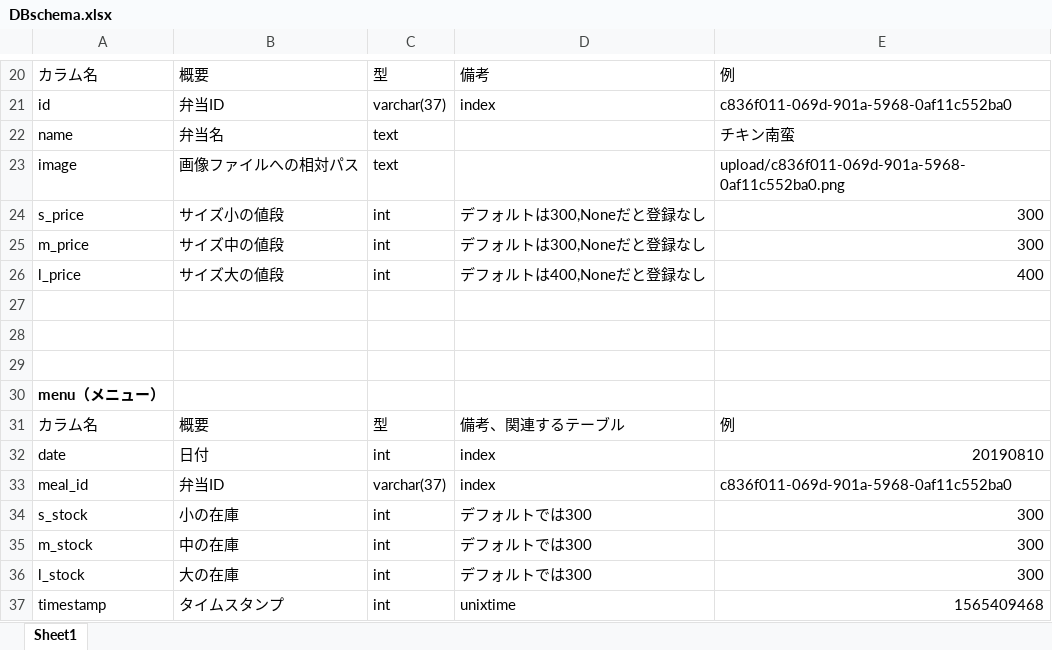
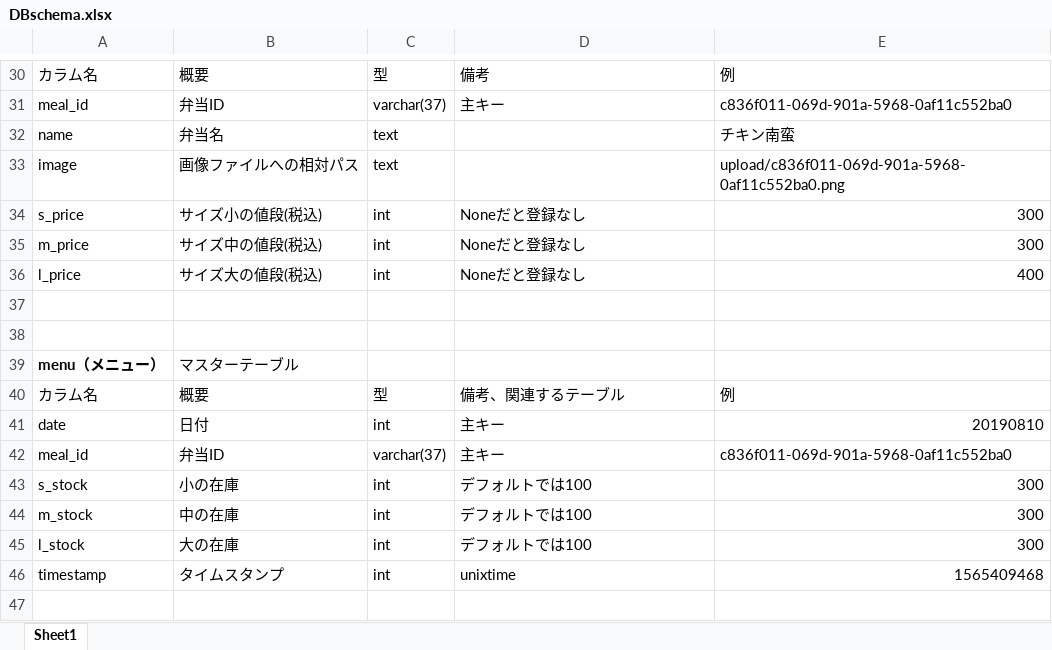
Before and after one commit to makottyannQU/hostbot, an Excel workbook: DBschema.xlsx, sheet Sheet1, drawn as a sheet; only a part is shown, gaps mark what is left out; values as stored, in another font and other column widths than the file's, no borders; table styles not drawn; removed rows and columns are numbered as before the commit, all else as after; the diff covers the shown part only; the diff names each change by its address in the sheet, - before the commit and + after, or states it on an @@ line.

```diff
--- a/DBschema.xlsx (sheet Sheet1)
+++ b/DBschema.xlsx (sheet Sheet1)
-A31: id
+A31: meal_id
-D31: index
+D31: 主キー
-B34: サイズ小の値段
+B34: サイズ小の値段(税込)
-D34:D35: デフォルトは300,Noneだと登録なし
+D34:D35: Noneだと登録なし
-B35: サイズ中の値段
+B35: サイズ中の値段(税込)
-B36: サイズ大の値段
+B36: サイズ大の値段(税込)
-D36: デフォルトは400,Noneだと登録なし
+D36: Noneだと登録なし
-row 29: (empty)
-B39: (empty)
+B39: マスターテーブル
-D41:D42: index
+D41:D42: 主キー
-D43:D45: デフォルトでは300
+D43:D45: デフォルトでは100
```
Also changed, not shown: 12 added rows, 2 removed rows and 9 edited cells elsewhere in this sheet, 25 other files.
